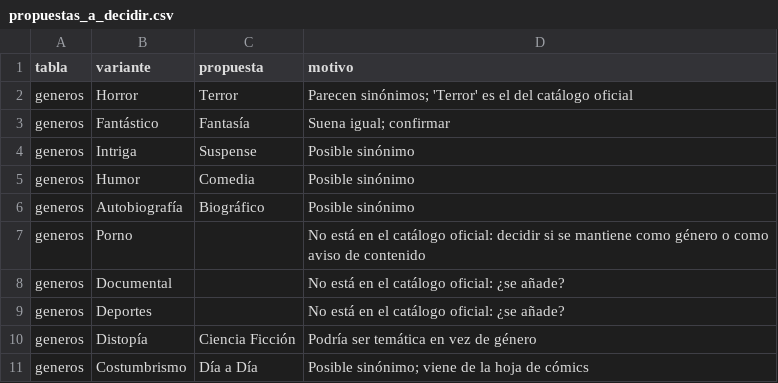
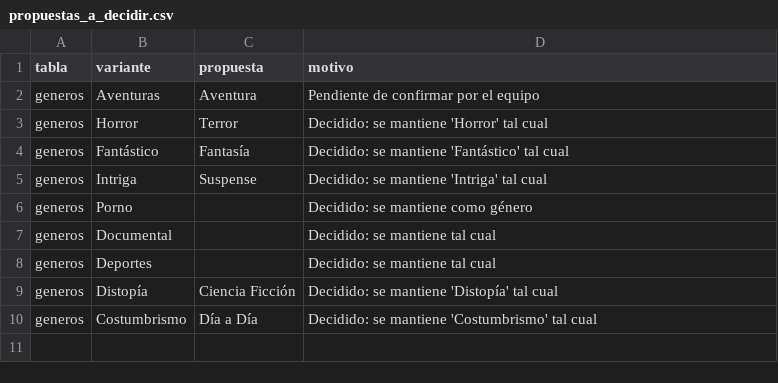
Before and after one commit to Chekerface/Safoteca, a CSV file: data/mapeos/propuestas_a_decidir.csv, drawn as a sheet.

```diff
--- a/data/mapeos/propuestas_a_decidir.csv
+++ b/data/mapeos/propuestas_a_decidir.csv
@@ -1,11 +1,10 @@
 tabla,variante,propuesta,motivo
-generos,Horror,Terror,"Parecen sinónimos; 'Terror' es el del catálogo oficial"
-generos,Fantástico,Fantasía,"Suena igual; confirmar"
-generos,Intriga,Suspense,"Posible sinónimo"
-generos,Humor,Comedia,"Posible sinónimo"
-generos,Autobiografía,Biográfico,"Posible sinónimo"
-generos,Porno,,"No está en el catálogo oficial: decidir si se mantiene como género o como aviso de contenido"
-generos,Documental,,"No está en el catálogo oficial: ¿se añade?"
-generos,Deportes,,"No está en el catálogo oficial: ¿se añade?"
-generos,Distopía,Ciencia Ficción,"Podría ser temática en vez de género"
-generos,Costumbrismo,Día a Día,"Posible sinónimo; viene de la hoja de cómics"
+generos,Aventuras,Aventura,"Pendiente de confirmar por el equipo"
+generos,Horror,Terror,"Decidido: se mantiene 'Horror' tal cual"
+generos,Fantástico,Fantasía,"Decidido: se mantiene 'Fantástico' tal cual"
+generos,Intriga,Suspense,"Decidido: se mantiene 'Intriga' tal cual"
+generos,Porno,,"Decidido: se mantiene como género"
+generos,Documental,,"Decidido: se mantiene tal cual"
+generos,Deportes,,"Decidido: se mantiene tal cual"
+generos,Distopía,Ciencia Ficción,"Decidido: se mantiene 'Distopía' tal cual"
+generos,Costumbrismo,Día a Día,"Decidido: se mantiene 'Costumbrismo' tal cual"
```
Also changed, not shown: 5 other files.
